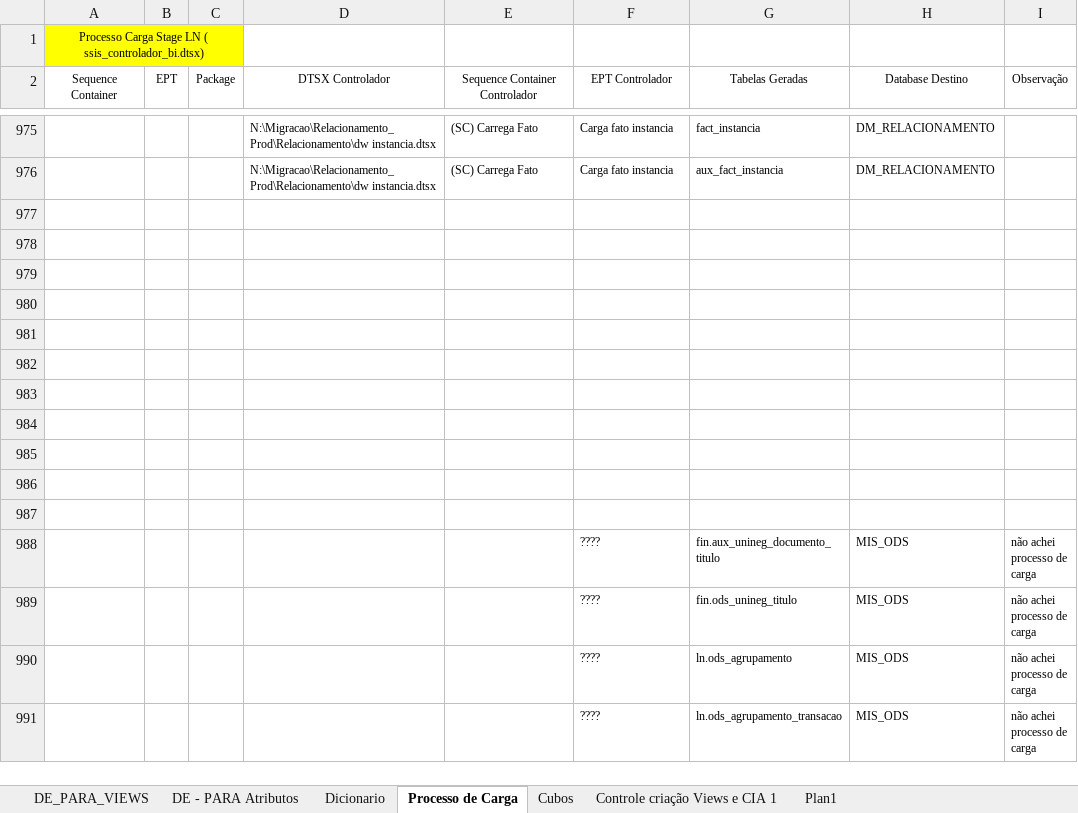
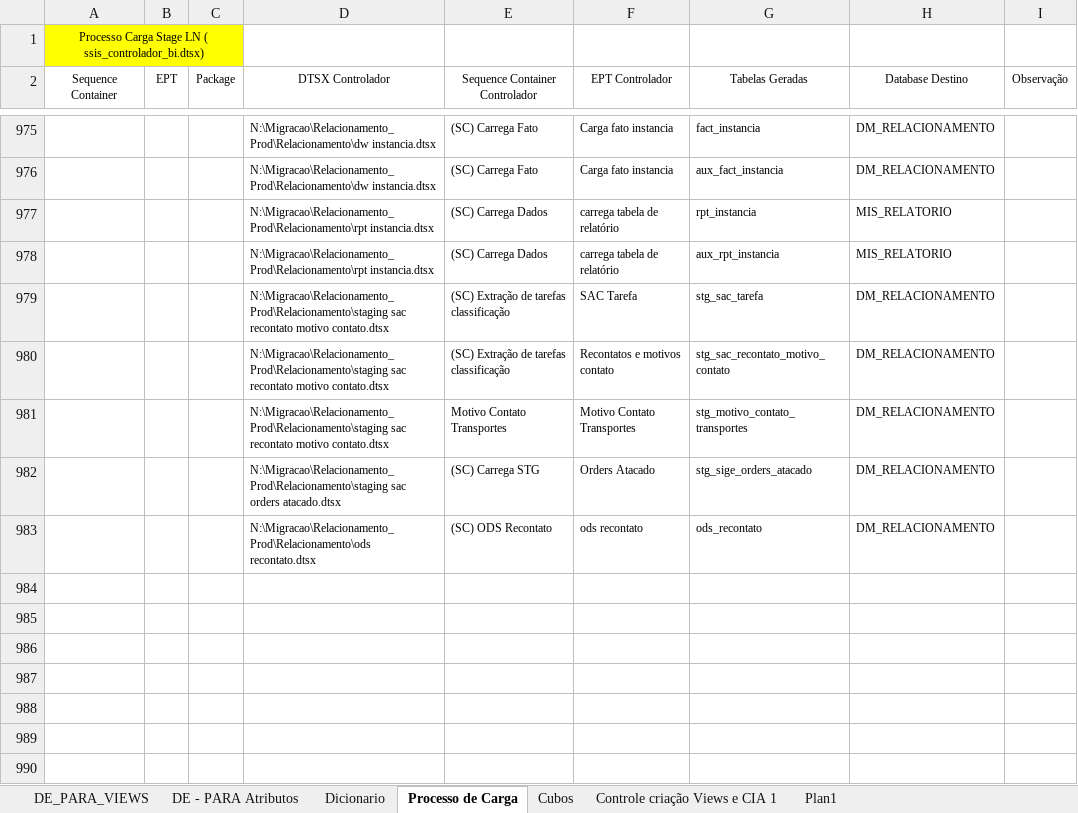
Before and after one commit to patricknaka/Nova, an Excel workbook: Documentação/Planilhas/Mapeamento Stage LN.xlsx, sheet Processo de Carga, drawn as a sheet; only a part is shown, gaps mark what is left out; the shorter side is filled out with more unchanged rows; values as stored, in another font and other column widths than the file's, no borders; table styles not drawn; the diff names each change by its address in the sheet, - before the commit and + after, or states it on an @@ line.

```diff
--- a/Documentação/Planilhas/Mapeamento Stage LN.xlsx (sheet Processo de Carga)
+++ b/Documentação/Planilhas/Mapeamento Stage LN.xlsx (sheet Processo de Carga)
+row 977:  |  |  | N:\Migracao\Relacionamento_Prod\Relacionamento\rpt instancia.dtsx | (SC) Carrega Dados | carrega tabela de relatório | rpt_instancia | MIS_RELATORIO
+row 978:  |  |  | N:\Migracao\Relacionamento_Prod\Relacionamento\rpt instancia.dtsx | (SC) Carrega Dados | carrega tabela de relatório | aux_rpt_instancia | MIS_RELATORIO
+row 979:  |  |  | N:\Migracao\Relacionamento_Prod\Relacionamento\staging sac recontato motivo contato.dtsx | (SC) Extração de tarefas classificação | SAC Tarefa | stg_sac_tarefa | DM_RELACIONAMENTO
+row 980:  |  |  | N:\Migracao\Relacionamento_Prod\Relacionamento\staging sac recontato motivo contato.dtsx | (SC) Extração de tarefas classificação | Recontatos e motivos contato | stg_sac_recontato_motivo_contato | DM_RELACIONAMENTO
+row 981:  |  |  | N:\Migracao\Relacionamento_Prod\Relacionamento\staging sac recontato motivo contato.dtsx | Motivo Contato Transportes | Motivo Contato Transportes | stg_motivo_contato_transportes | DM_RELACIONAMENTO
+row 982:  |  |  | N:\Migracao\Relacionamento_Prod\Relacionamento\staging sac orders atacado.dtsx | (SC) Carrega STG | Orders Atacado | stg_sige_orders_atacado | DM_RELACIONAMENTO
+row 983:  |  |  | N:\Migracao\Relacionamento_Prod\Relacionamento\ods recontato.dtsx | (SC) ODS Recontato | ods recontato | ods_recontato | DM_RELACIONAMENTO
+row 984: (empty)
+row 985: (empty)
+row 986: (empty)
+row 987: (empty)
+row 988: (empty)
```
Also changed, not shown: Documentação/Planilhas/Layouts/Relacionamentos.xlsx.
